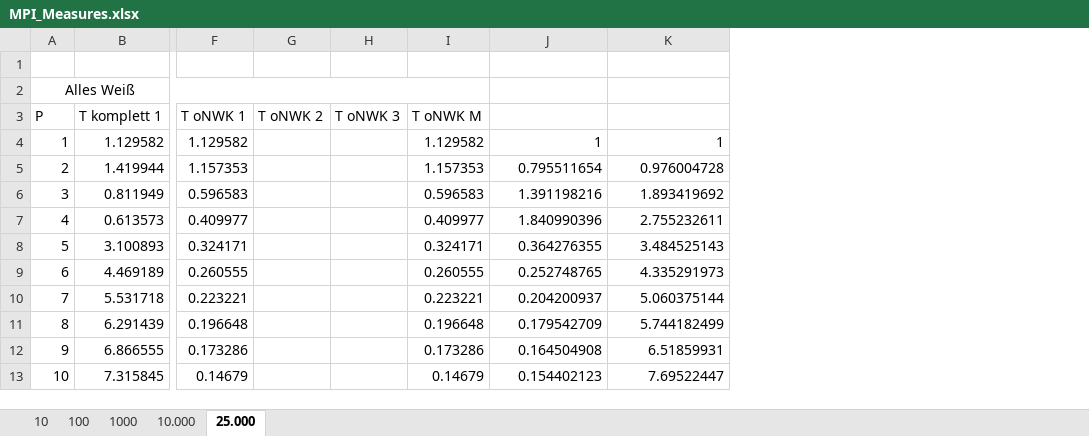
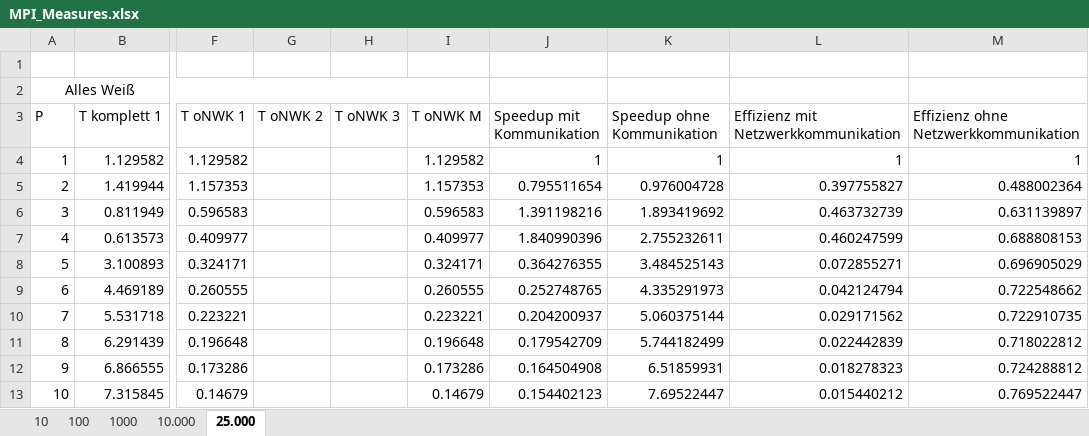
Before and after one commit to MeisterXYZ/MPI_Project, an Excel workbook: _Doku/Resources/MPI_Measures.xlsx, sheet 25.000, drawn as a sheet; only a part is shown, gaps mark what is left out; values as stored, in another font and other column widths than the file's, no borders; charts and pictures not drawn; the diff names each change by its address in the sheet, - before the commit and + after, or states it on an @@ line.

```diff
--- a/_Doku/Resources/MPI_Measures.xlsx (sheet 25.000)
+++ b/_Doku/Resources/MPI_Measures.xlsx (sheet 25.000)
+column L, rows 3-13: Effizienz mit Netzwerkkommunikation | 1 | 0.397755827 | 0.463732739 | 0.460247599 | 0.072855271 | 0.042124794 | 0.029171562 | 0.022442839 | 0.018278323 | 0.015440212
+column M, rows 3-13: Effizienz ohne Netzwerkkommunikation | 1 | 0.488002364 | 0.631139897 | 0.688808153 | 0.696905029 | 0.722548662 | 0.722910735 | 0.718022812 | 0.724288812 | 0.769522447
-J3: (empty)
+J3: Speedup mit Kommunikation
-K3: (empty)
+K3: Speedup ohne Kommunikation
```
Also changed, not shown: sheet 10.000, sheet 100, sheet 1000, charts or pictures, 32 other files.
